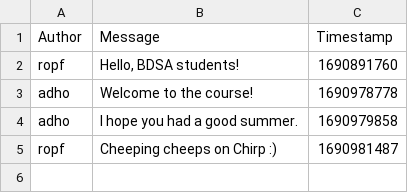
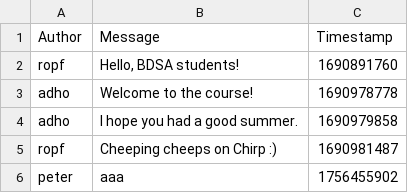
Before and after one commit to ITU-BDSA2025-GROUP-17/Chirp, a CSV file: chirp_cli_db.csv, drawn as a sheet.

```diff
--- a/chirp_cli_db.csv
+++ b/chirp_cli_db.csv
@@ -5 +5,2 @@ adho,"I hope you had a good summer.",1690979858
 ropf,"Cheeping cheeps on Chirp :)",1690981487
+peter,"aaa",1756455902
```
Also changed, not shown: 1 other file.
